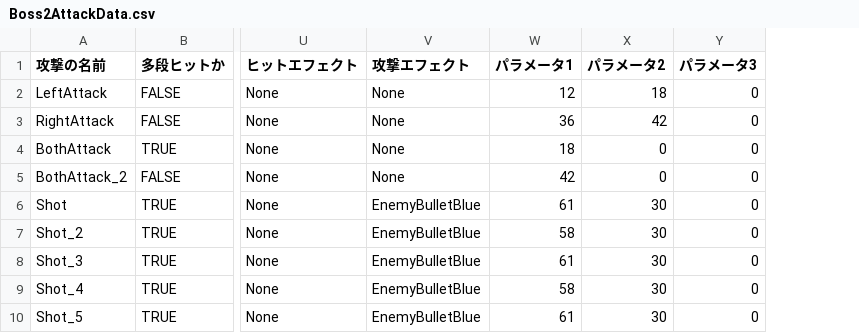
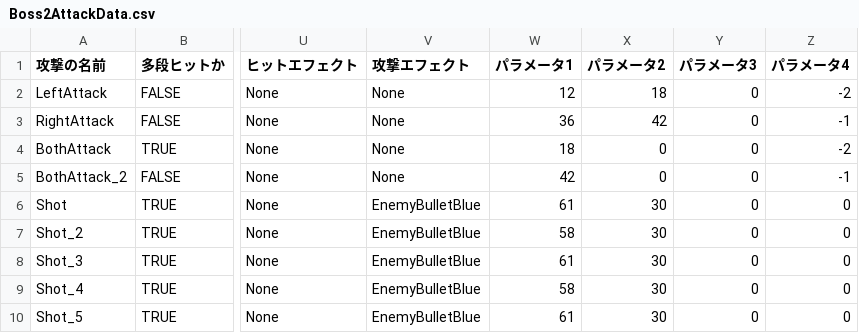
Before and after one commit to lovecap7/NierGame, a CSV file: Project/Data/CSV/Enemy/Boss2/Boss2AttackData.csv, drawn as a sheet; only a part is shown, gaps mark what is left out; the diff names each change by its address in the sheet, - before the commit and + after, or states it on an @@ line.

```diff
--- a/Project/Data/CSV/Enemy/Boss2/Boss2AttackData.csv
+++ b/Project/Data/CSV/Enemy/Boss2/Boss2AttackData.csv
+column Z (パラメータ4), rows 2-10: -2 | -1 | -2 | -1 | 0 | 0 | 0 | 0 | 0
```
Also changed, not shown: Project/Data/CSV/Enemy/Boss1/Boss1AttackData.csv, Project/Data/CSV/Enemy/Robot1/Robot1AttackData.csv, 12 other files.
